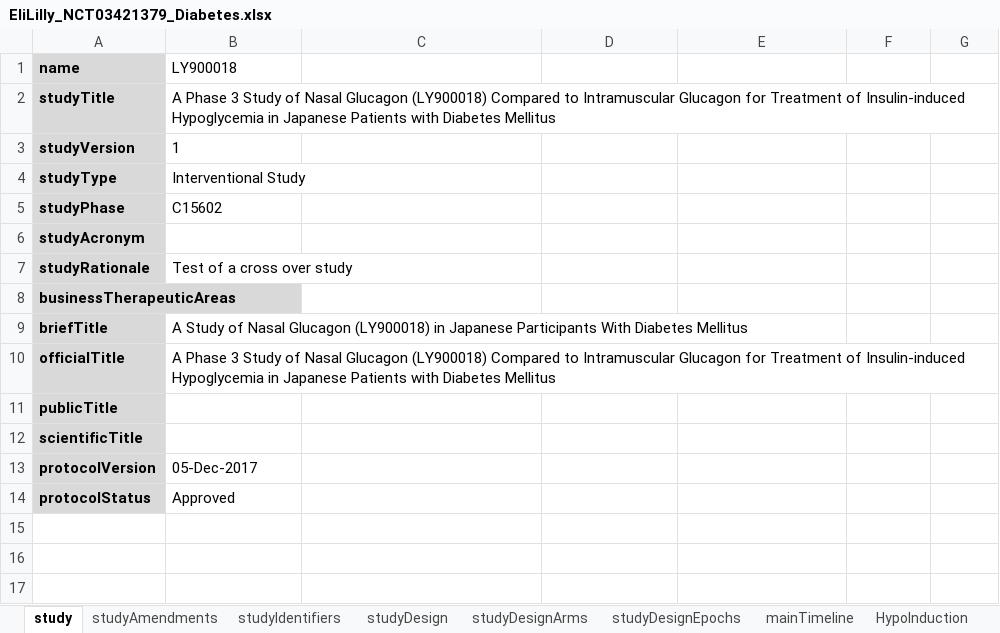
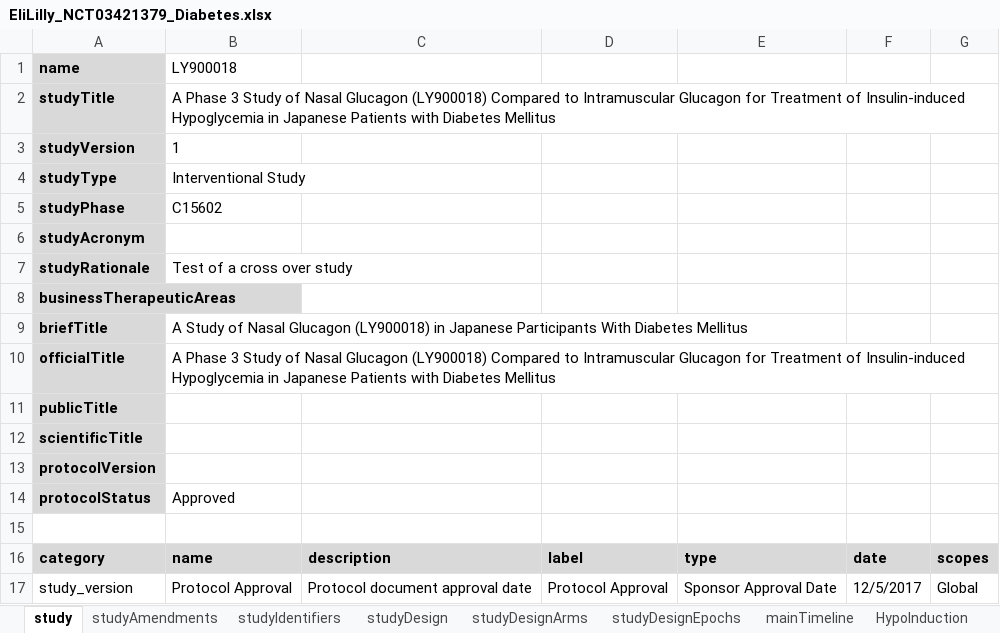
Before and after one commit to data4knowledge/usdm_data, an Excel workbook: source_data/NCT03421379/EliLilly_NCT03421379_Diabetes.xlsx, sheet study, drawn as a sheet; values as stored, in another font and other column widths than the file's, no borders; the diff names each change by its address in the sheet, - before the commit and + after, or states it on an @@ line.

```diff
--- a/source_data/NCT03421379/EliLilly_NCT03421379_Diabetes.xlsx (sheet study)
+++ b/source_data/NCT03421379/EliLilly_NCT03421379_Diabetes.xlsx (sheet study)
-B13 (LY900018): 05-Dec-2017
+B13 (LY900018): (empty)
+row 15: (empty)
+row 16: category | name | description | label | type | date | scopes
+row 17: study_version | Protocol Approval | Protocol document approval date | Protocol Approval | Sponsor Approval Date | 12/5/2017 | Global
```
Also changed, not shown: 4 other files.
